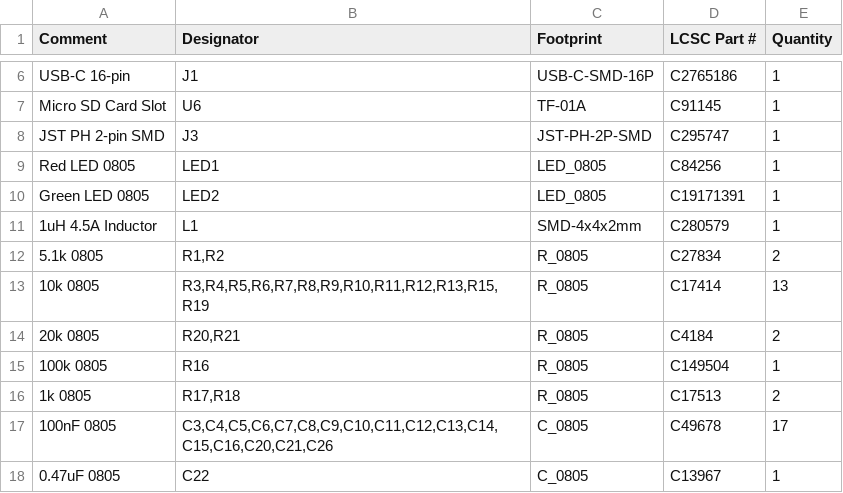
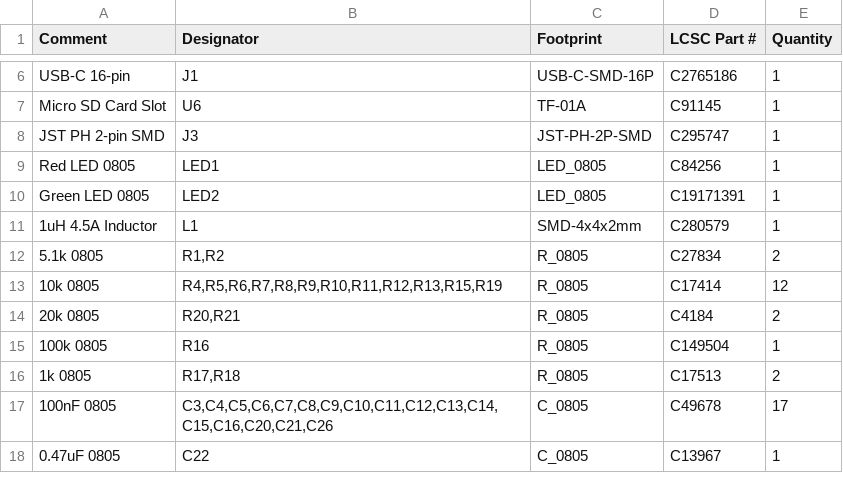
Before and after one commit to pjcau/esp32-emu-turbo, a CSV file: hardware/kicad/jlcpcb/bom.csv, drawn as a sheet; only a part is shown, gaps mark what is left out.

```diff
--- a/hardware/kicad/jlcpcb/bom.csv
+++ b/hardware/kicad/jlcpcb/bom.csv
@@ -12,3 +12,3 @@ Green LED 0805,LED2,LED_0805,C19171391,1
 5.1k 0805,"R1,R2",R_0805,C27834,2
-10k 0805,"R3,R4,R5,R6,R7,R8,R9,R10,R11,R12,R13,R15,R19",R_0805,C17414,13
+10k 0805,"R4,R5,R6,R7,R8,R9,R10,R11,R12,R13,R15,R19",R_0805,C17414,12
 20k 0805,"R20,R21",R_0805,C4184,2
```
Also changed, not shown: hardware/kicad/jlcpcb/cpl.csv, 9 other files.
